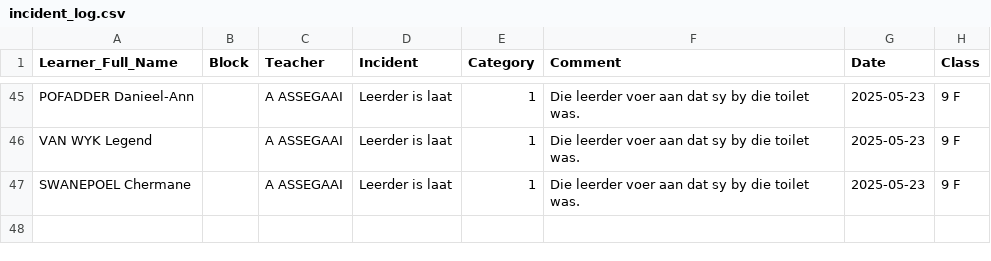
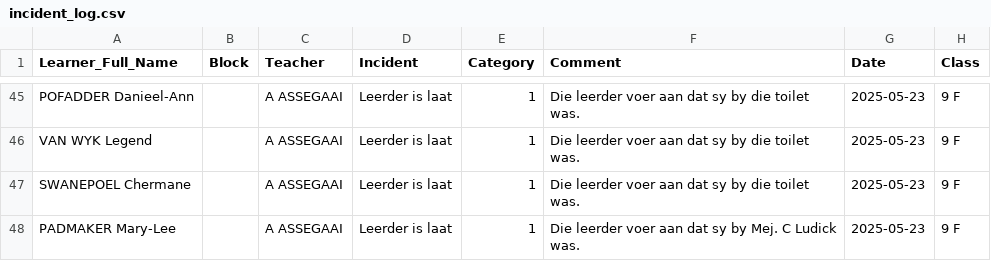
Before and after one commit to arnoldtRealph/insident, a CSV file: incident_log.csv, drawn as a sheet; only a part is shown, gaps mark what is left out; the diff names each change by its address in the sheet, - before the commit and + after, or states it on an @@ line.

Commit message:
Updated incident_log.csv with new incident

```diff
--- a/incident_log.csv
+++ b/incident_log.csv
+row 48: PADMAKER Mary-Lee |  | A ASSEGAAI | Leerder is laat | 1 | Die leerder voer aan dat sy by Mej. C Ludick was. | 2025-05-23 | 9 F
```
